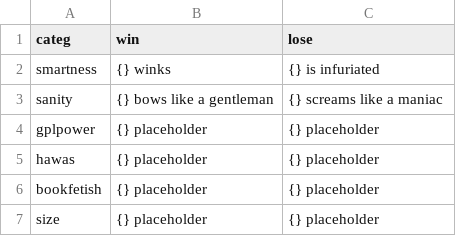
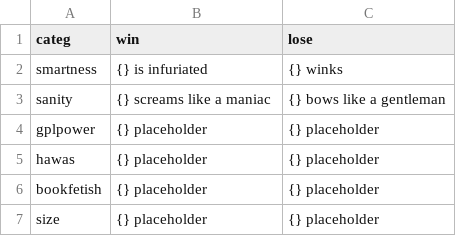
Before and after one commit to Sahil756412/A3project, a CSV file: gestures.csv, drawn as a sheet.

```diff
--- a/gestures.csv
+++ b/gestures.csv
@@ -1,4 +1,4 @@
 categ,win,lose
-smartness,{} winks,{} is infuriated
-sanity,{} bows like a gentleman,{} screams like a maniac
+smartness,{} is infuriated,{} winks
+sanity,{} screams like a maniac,{} bows like a gentleman
 gplpower,{} placeholder,{} placeholder
```
Also changed, not shown: 5 other files.
